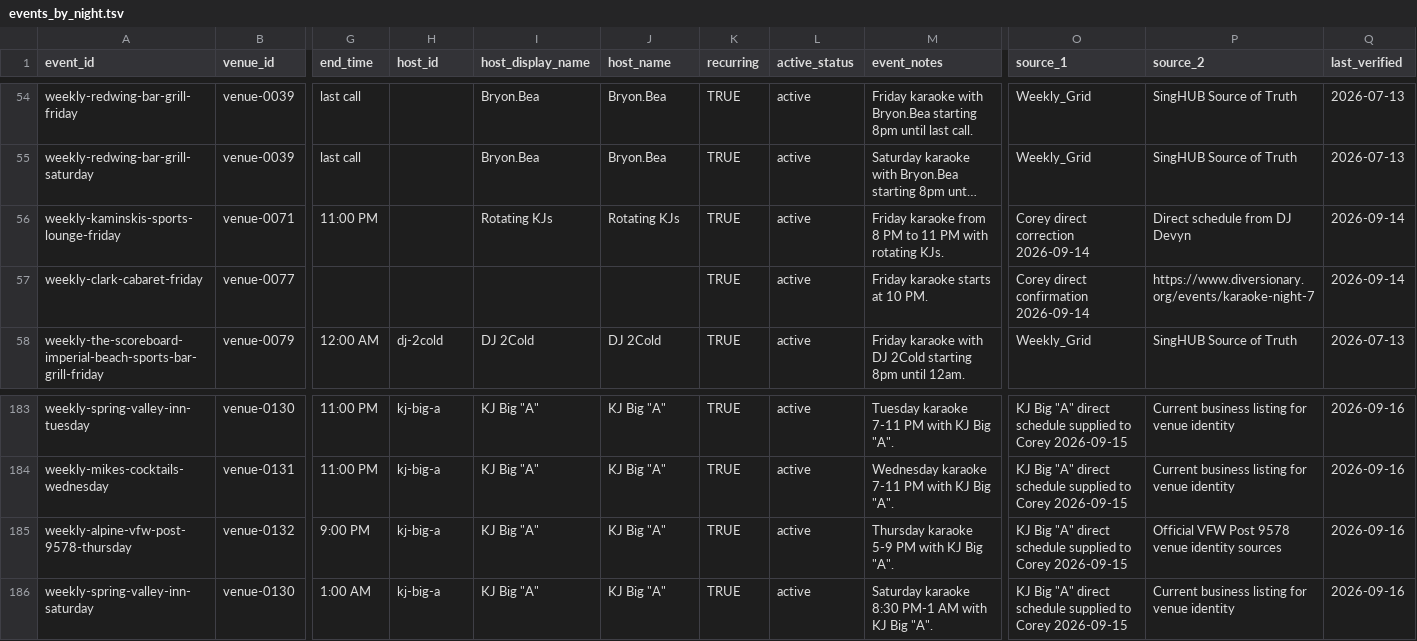
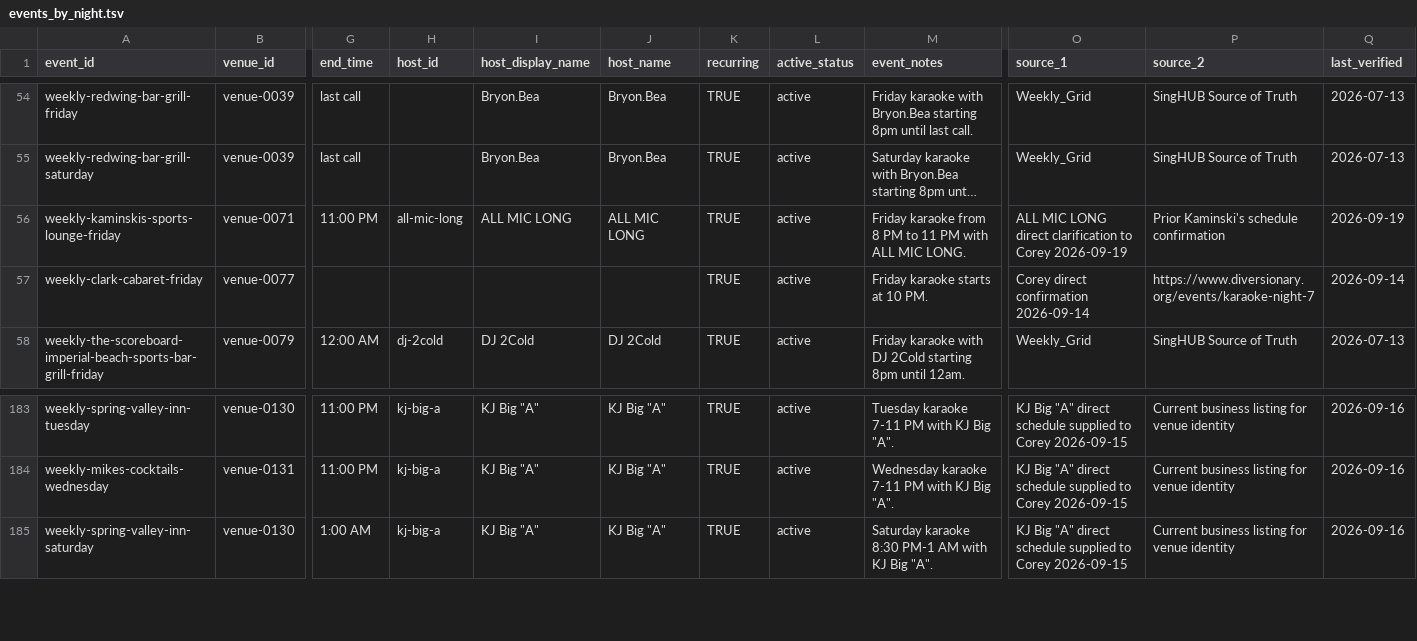
Before and after one commit to whiteinkcreates/singhub, a TSV file: public/data/events_by_night.tsv, drawn as a sheet; only a part is shown, gaps mark what is left out; long unchanged cells end in …; rows hold the shown columns only; the diff names each change by its address in the sheet, - before the commit and + after, or states it on an @@ line.

```diff
--- a/public/data/events_by_night.tsv
+++ b/public/data/events_by_night.tsv
-H56 (host_id): (empty)
+H56 (host_id): all-mic-long
-I56 (host_display_name): Rotating KJs
+I56 (host_display_name): ALL MIC LONG
-J56 (host_name): Rotating KJs
+J56 (host_name): ALL MIC LONG
-M56 (event_notes): …PM with rotating KJs.
+M56 (event_notes): …PM with ALL MIC LONG.
-O56 (source_1): Corey direct correction 2026-09-14
+O56 (source_1): ALL MIC LONG direct clarification to Corey 2026-09-19
-P56 (source_2): Direct schedule from DJ Devyn
+P56 (source_2): Prior Kaminski's schedule confirmation
-Q56 (last_verified): 2026-09-14
+Q56 (last_verified): 2026-09-19
-row 185: weekly-alpine-vfw-post-9578-thursday | venue-0132 | 9:00 PM | kj-big-a | KJ Big "A" | KJ Big "A" | TRUE | active | Thursday karaoke 5-9 PM with KJ Big "A". | KJ Big "A" direct schedule supplied to Corey 2026-09-15 | Official VFW Post 9578 venue identity sources | 2026-09-16
```
Also changed, not shown: public/data/venues.tsv, 3 other files.
